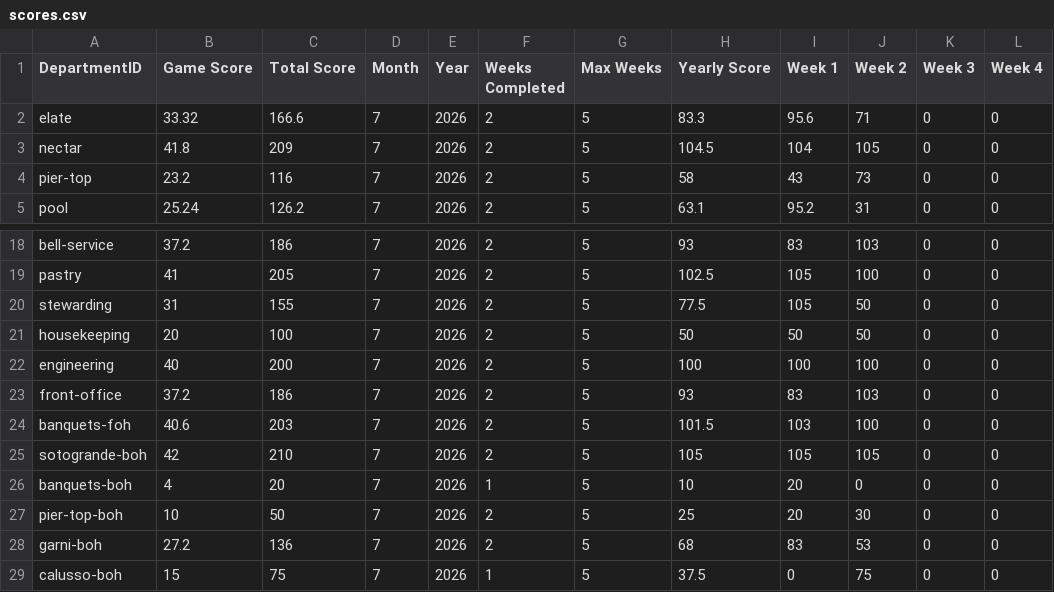
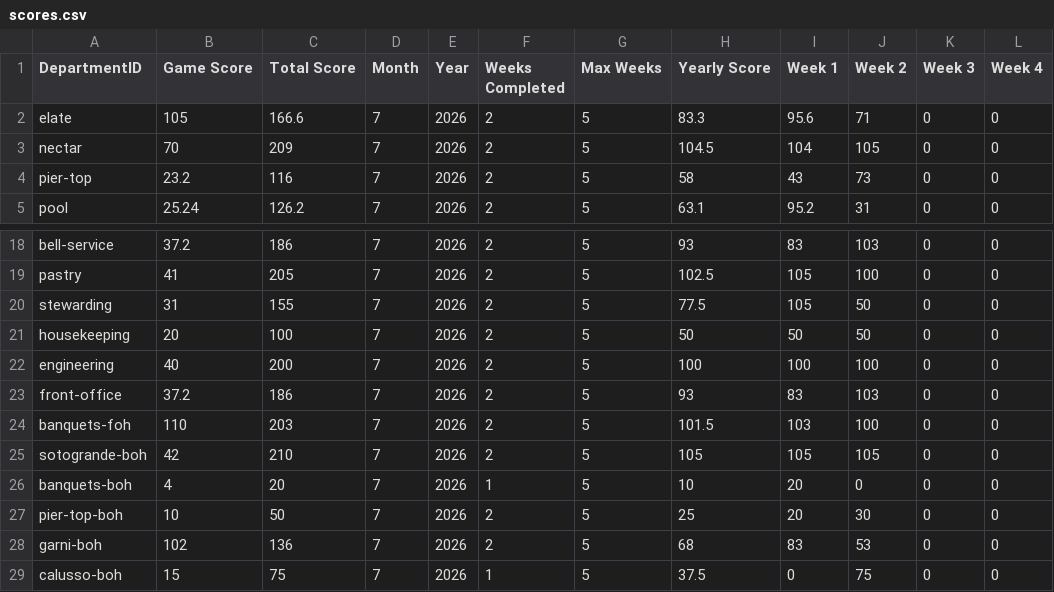
Before and after one commit to p6deptrace/P66-Department-Monopoly, a CSV file: scores.csv, drawn as a sheet; only a part is shown, gaps mark what is left out; the diff names each change by its address in the sheet, - before the commit and + after, or states it on an @@ line.

Commit message:
Update scores.csv

```diff
--- a/scores.csv
+++ b/scores.csv
-B2 (Game Score): 33.32
+B2 (Game Score): 105
-B3 (Game Score): 41.8
+B3 (Game Score): 70
-B24 (Game Score): 40.6
+B24 (Game Score): 110
-B28 (Game Score): 27.2
+B28 (Game Score): 102
```
